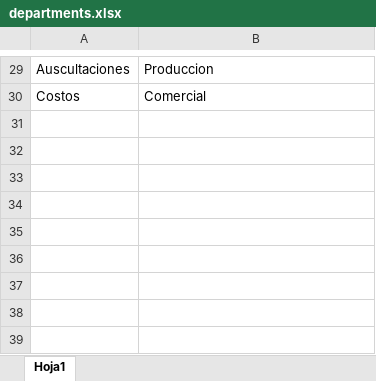
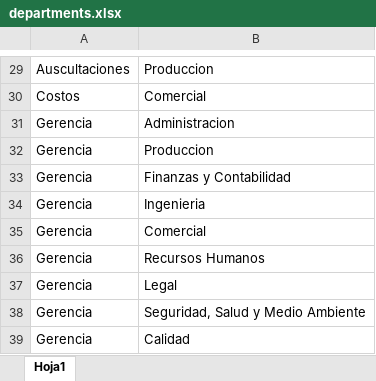
Before and after one commit to abdoncalderon/kapatax, an Excel workbook: public/templates/departments.xlsx, sheet Hoja1, drawn as a sheet; only a part is shown, gaps mark what is left out; values as stored, in another font and other column widths than the file's, no borders; the diff names each change by its address in the sheet, - before the commit and + after, or states it on an @@ line.

```diff
--- a/public/templates/departments.xlsx (sheet Hoja1)
+++ b/public/templates/departments.xlsx (sheet Hoja1)
+row 31: Gerencia | Administracion
+row 32: Gerencia | Produccion
+row 33: Gerencia | Finanzas y Contabilidad
+row 34: Gerencia | Ingenieria
+row 35: Gerencia | Comercial
+row 36: Gerencia | Recursos Humanos
+row 37: Gerencia | Legal
+row 38: Gerencia | Seguridad, Salud y Medio Ambiente
+row 39: Gerencia | Calidad
```
Also changed, not shown: public/templates/categories.xlsx, public/templates/locations.xlsx, 29 other files.
